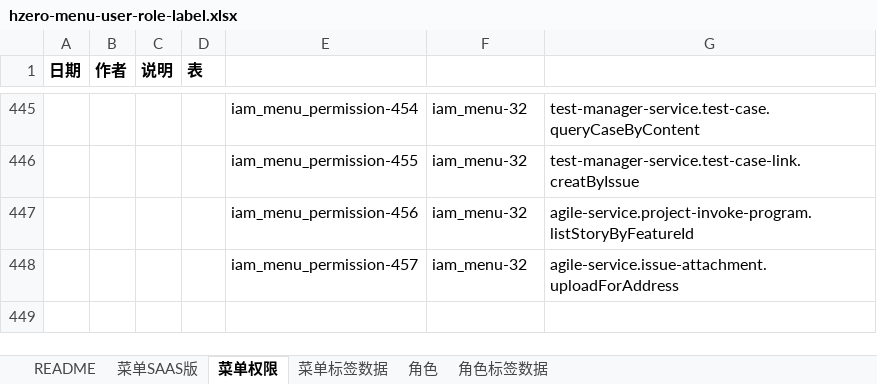
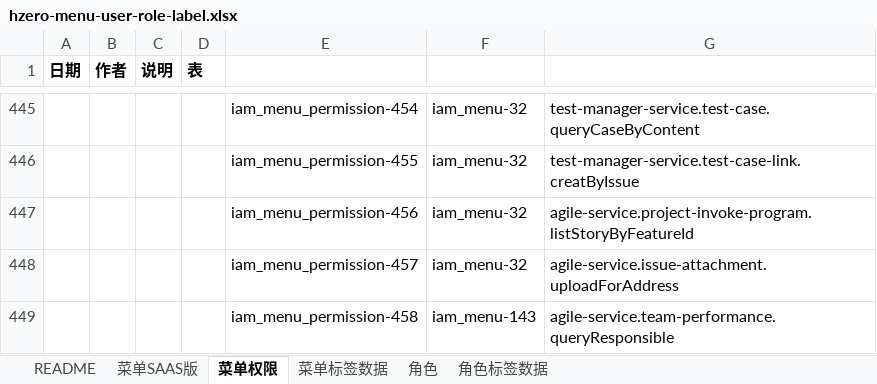
Before and after one commit to open-hand/agile-service, an Excel workbook: src/main/resources/script/db/init-data/agile_service/hzero_platform/hzero-menu-user-role-label.xlsx, sheet 菜单权限, drawn as a sheet; only a part is shown, gaps mark what is left out; values as stored, in another font and other column widths than the file's, no borders; the diff names each change by its address in the sheet, - before the commit and + after, or states it on an @@ line.

```diff
--- a/src/main/resources/script/db/init-data/agile_service/hzero_platform/hzero-menu-user-role-label.xlsx (sheet 菜单权限)
+++ b/src/main/resources/script/db/init-data/agile_service/hzero_platform/hzero-menu-user-role-label.xlsx (sheet 菜单权限)
+row 449:  |  |  |  | iam_menu_permission-458 | iam_menu-143 | agile-service.team-performance.queryResponsible
```
Also changed, not shown: 1 other file.
